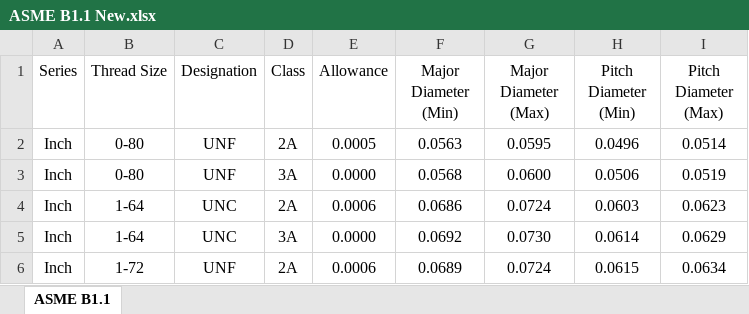
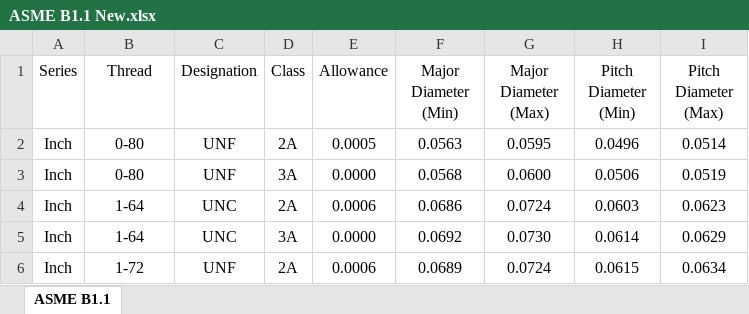
Before and after one commit to Partha980427/Data-Volt, an Excel workbook: ASME B1.1 New.xlsx, sheet ASME B1.1, drawn as a sheet; only a part is shown; values as stored, in another font and other column widths than the file's, no borders; the diff names each change by its address in the sheet, - before the commit and + after, or states it on an @@ line.

Commit message:
Add files via upload

```diff
--- a/ASME B1.1 New.xlsx (sheet ASME B1.1)
+++ b/ASME B1.1 New.xlsx (sheet ASME B1.1)
-B1: Thread Size
+B1: Thread
```
